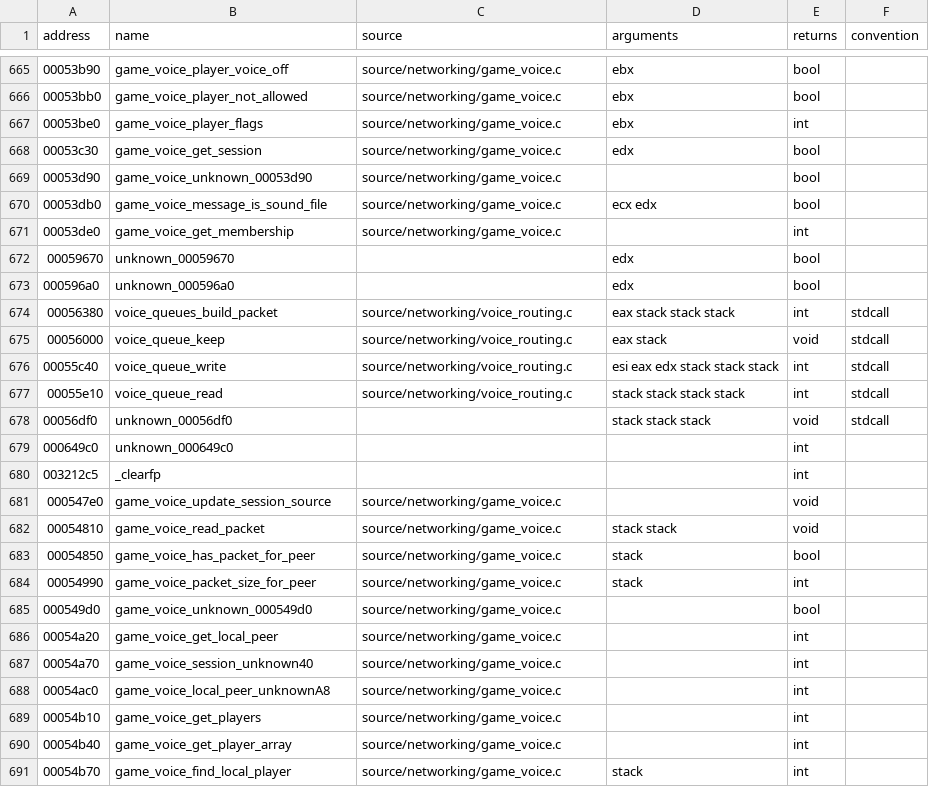
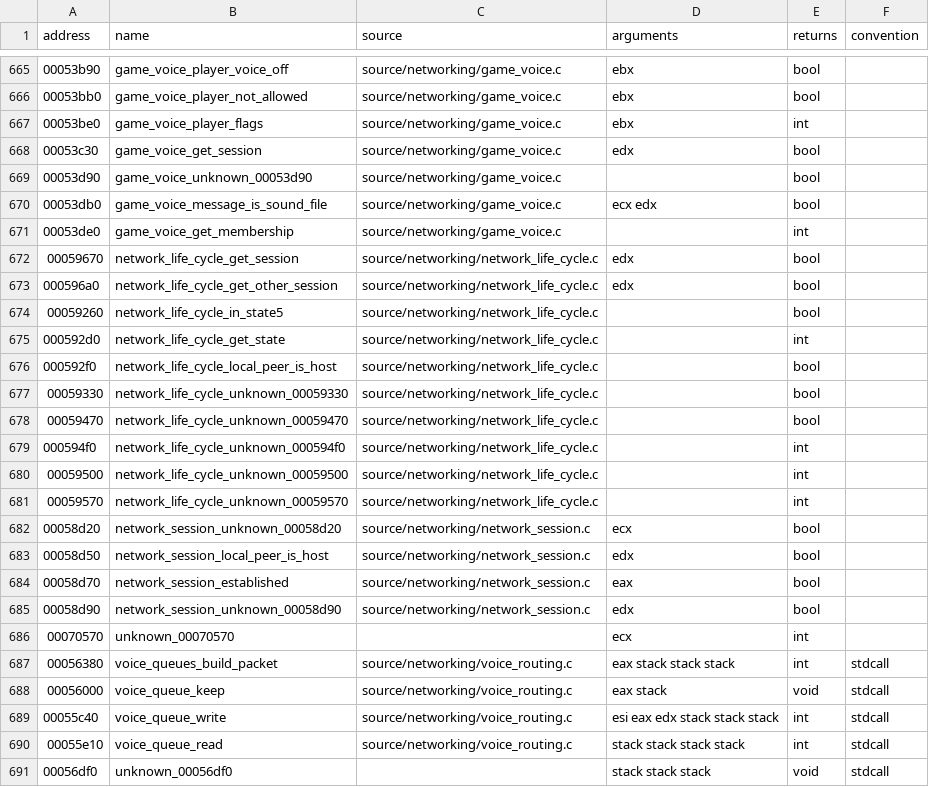
Before and after one commit to stevencol/halo-2-universal, a CSV file: symbols/functions.csv, drawn as a sheet; only a part is shown, gaps mark what is left out; the shorter side is filled out with more unchanged rows.

```diff
--- a/symbols/functions.csv
+++ b/symbols/functions.csv
@@ -671,4 +671,17 @@ address,name,source,arguments,returns,convention
 00053de0,game_voice_get_membership,source/networking/game_voice.c,,int
-00059670,unknown_00059670,,edx,bool
-000596a0,unknown_000596a0,,edx,bool
+00059670,network_life_cycle_get_session,source/networking/network_life_cycle.c,edx,bool
+000596a0,network_life_cycle_get_other_session,source/networking/network_life_cycle.c,edx,bool
+00059260,network_life_cycle_in_state5,source/networking/network_life_cycle.c,,bool
+000592d0,network_life_cycle_get_state,source/networking/network_life_cycle.c,,int
+000592f0,network_life_cycle_local_peer_is_host,source/networking/network_life_cycle.c,,bool
+00059330,network_life_cycle_unknown_00059330,source/networking/network_life_cycle.c,,bool
+00059470,network_life_cycle_unknown_00059470,source/networking/network_life_cycle.c,,bool
+000594f0,network_life_cycle_unknown_000594f0,source/networking/network_life_cycle.c,,int
+00059500,network_life_cycle_unknown_00059500,source/networking/network_life_cycle.c,,int
+00059570,network_life_cycle_unknown_00059570,source/networking/network_life_cycle.c,,int
+00058d20,network_session_unknown_00058d20,source/networking/network_session.c,ecx,bool
+00058d50,network_session_local_peer_is_host,source/networking/network_session.c,edx,bool
+00058d70,network_session_established,source/networking/network_session.c,eax,bool
+00058d90,network_session_unknown_00058d90,source/networking/network_session.c,edx,bool
+00070570,unknown_00070570,,ecx,int
 00056380,voice_queues_build_packet,source/networking/voice_routing.c,eax stack stack stack,int,stdcall
```
Also changed, not shown: symbols/globals.csv, 10 other files.
